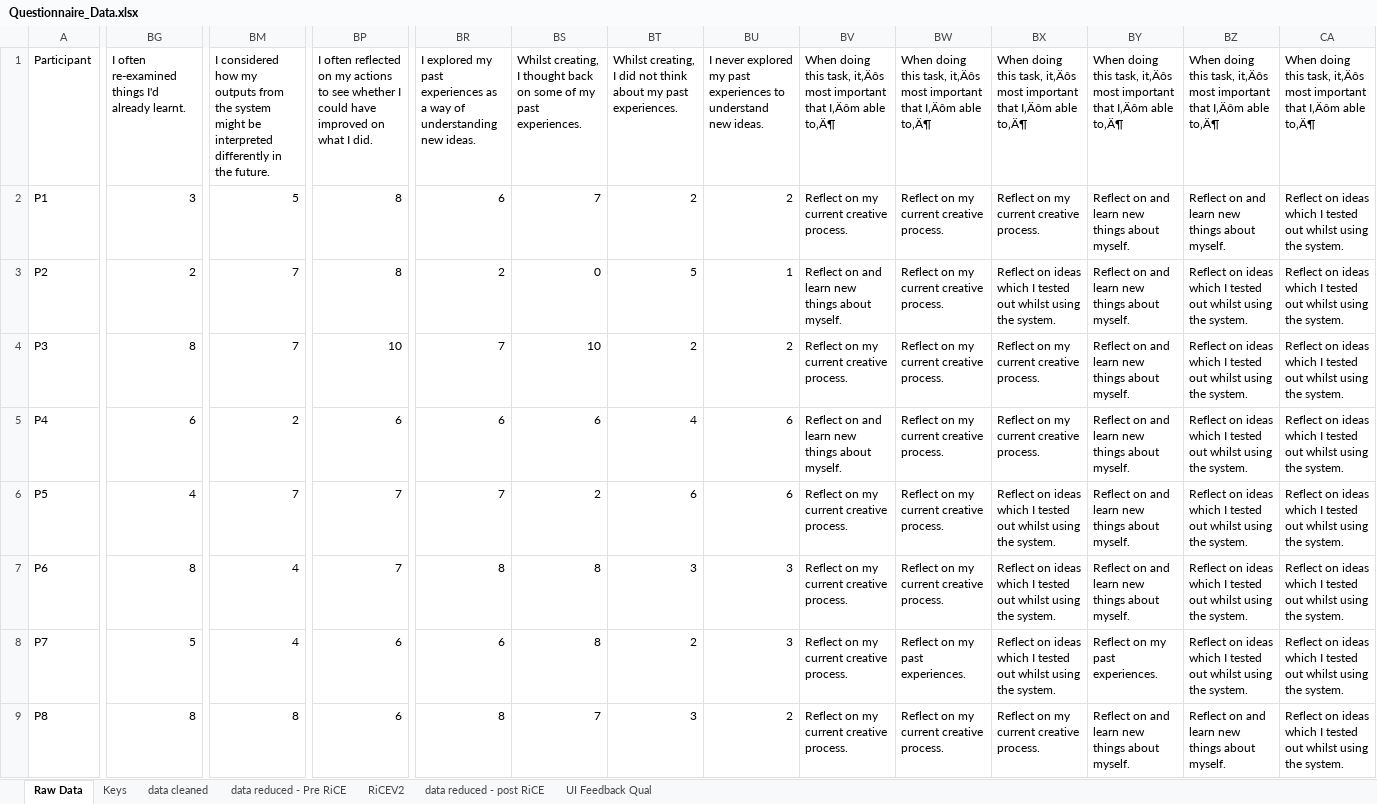
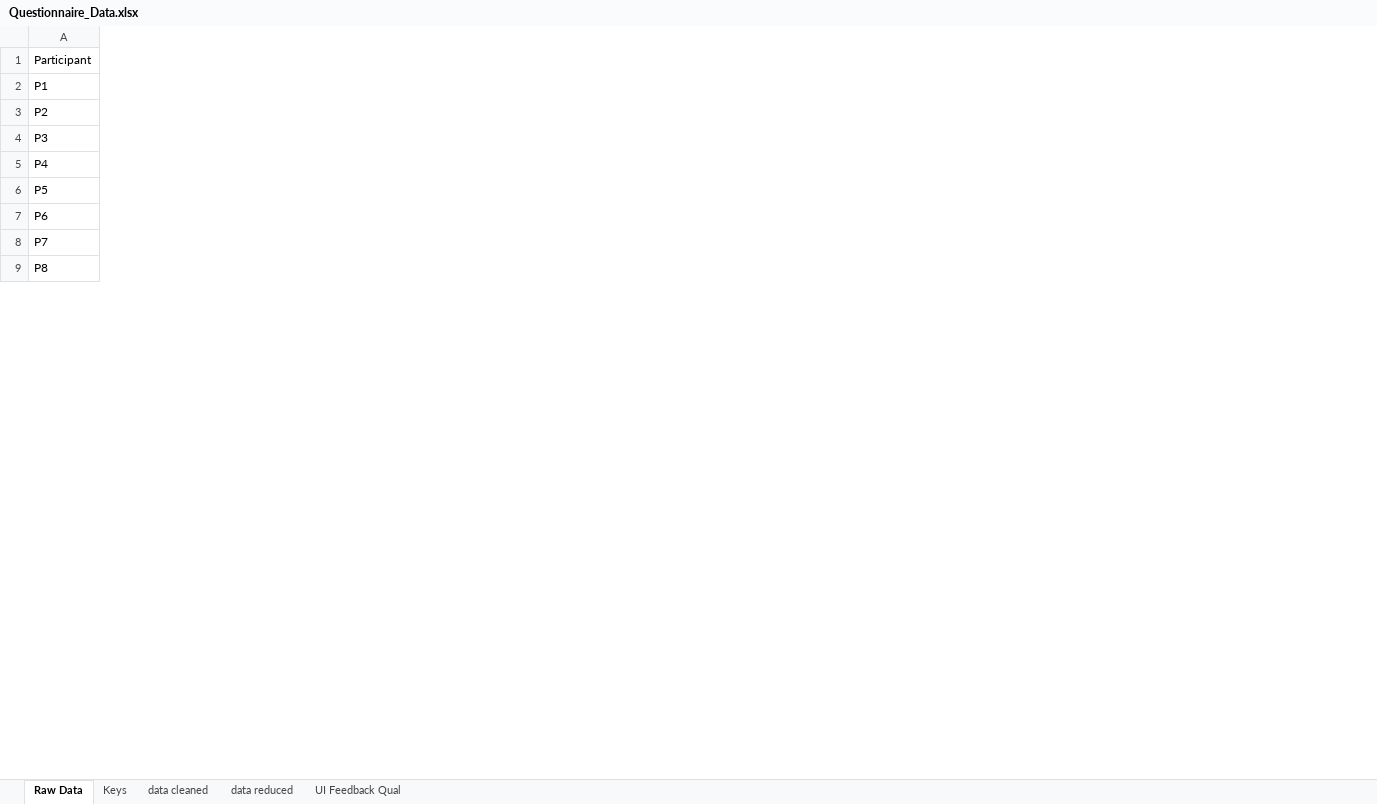
Before and after one commit to thecoreyford/Exploring-Reflection-and-Engagment-with-an-AI-based-CST, an Excel workbook: 2_USER_STUDY/Questionnaire_Data.xlsx, sheet Raw Data, drawn as a sheet; only a part is shown, gaps mark what is left out; values as stored, in another font and other column widths than the file's, no borders; the diff covers the shown part only; the diff names each change by its address in the sheet, - before the commit and + after, or states it on an @@ line.

```diff
--- a/2_USER_STUDY/Questionnaire_Data.xlsx (sheet Raw Data)
+++ b/2_USER_STUDY/Questionnaire_Data.xlsx (sheet Raw Data)
-sheet tab: data reduced - post RiCE
+sheet tab: data reduced
-sheet tab: data reduced - Pre RiCE
-sheet tab: RiCEV2
-column BG, rows 1-9: I often re-examined things I'd already learnt. | 3 | 2 | 8 | 6 | 4 | 8 | 5 | 8
-column BM, rows 1-9: I considered how my outputs from the system might be interpreted differently in the future. | 5 | 7 | 7 | 2 | 7 | 4 | 4 | 8
-column BP, rows 1-9: I often reflected on my actions to see whether I could have improved on what I did. | 8 | 8 | 10 | 6 | 7 | 7 | 6 | 6
-column BR, rows 1-9: I explored my past experiences as a way of understanding new ideas. | 6 | 2 | 7 | 6 | 7 | 8 | 6 | 8
-column BS, rows 1-9: Whilst creating, I thought back on some of my past experiences. | 7 | 0 | 10 | 6 | 2 | 8 | 8 | 7
-column BT, rows 1-9: Whilst creating, I did not think about my past experiences. | 2 | 5 | 2 | 4 | 6 | 3 | 2 | 3
-column BU, rows 1-9: I never explored my past experiences to understand new ideas. | 2 | 1 | 2 | 6 | 6 | 3 | 3 | 2
-column BV, rows 1-9: When doing this task, it‚Äôs most important that I‚Äôm able to‚Ä¶ | Reflect on my current creative process. | Reflect on and learn new things about myself. | Reflect on my current creative process. | Reflect on and learn new things about myself. | Reflect on my current creative process. | Reflect on my current creative process. | Reflect on my current creative process. | Reflect on my current creative process.
-column BW, rows 1-9: When doing this task, it‚Äôs most important that I‚Äôm able to‚Ä¶ | Reflect on my current creative process. | Reflect on my current creative process. | Reflect on my current creative process. | Reflect on my current creative process. | Reflect on my current creative process. | Reflect on my current creative process. | Reflect on my past experiences. | Reflect on my current creative process.
-column BX, rows 1-9: When doing this task, it‚Äôs most important that I‚Äôm able to‚Ä¶ | Reflect on my current creative process. | Reflect on ideas which I tested out whilst using the system. | Reflect on my current creative process. | Reflect on my current creative process. | Reflect on ideas which I tested out whilst using the system. | Reflect on ideas which I tested out whilst using the system. | Reflect on ideas which I tested out whilst using the system. | Reflect on my current creative process.
-column BY, rows 1-9: When doing this task, it‚Äôs most important that I‚Äôm able to‚Ä¶ | Reflect on and learn new things about myself. | Reflect on and learn new things about myself. | Reflect on and learn new things about myself. | Reflect on and learn new things about myself. | Reflect on and learn new things about myself. | Reflect on and learn new things about myself. | Reflect on my past experiences. | Reflect on and learn new things about myself.
-column BZ, rows 1-9: When doing this task, it‚Äôs most important that I‚Äôm able to‚Ä¶ | Reflect on and learn new things about myself. | Reflect on ideas which I tested out whilst using the system. | Reflect on ideas which I tested out whilst using the system. | Reflect on ideas which I tested out whilst using the system. | Reflect on ideas which I tested out whilst using the system. | Reflect on ideas which I tested out whilst using the system. | Reflect on ideas which I tested out whilst using the system. | Reflect on and learn new things about myself.
-column CA, rows 1-9: When doing this task, it‚Äôs most important that I‚Äôm able to‚Ä¶ | Reflect on ideas which I tested out whilst using the system. | Reflect on ideas which I tested out whilst using the system. | Reflect on ideas which I tested out whilst using the system. | Reflect on ideas which I tested out whilst using the system. | Reflect on ideas which I tested out whilst using the system. | Reflect on ideas which I tested out whilst using the system. | Reflect on ideas which I tested out whilst using the system. | Reflect on ideas which I tested out whilst using the system.
```
Also changed, not shown: 29 removed columns elsewhere in this sheet, sheet data cleaned, sheet data reduced, sheet Keys, 5 other files.
